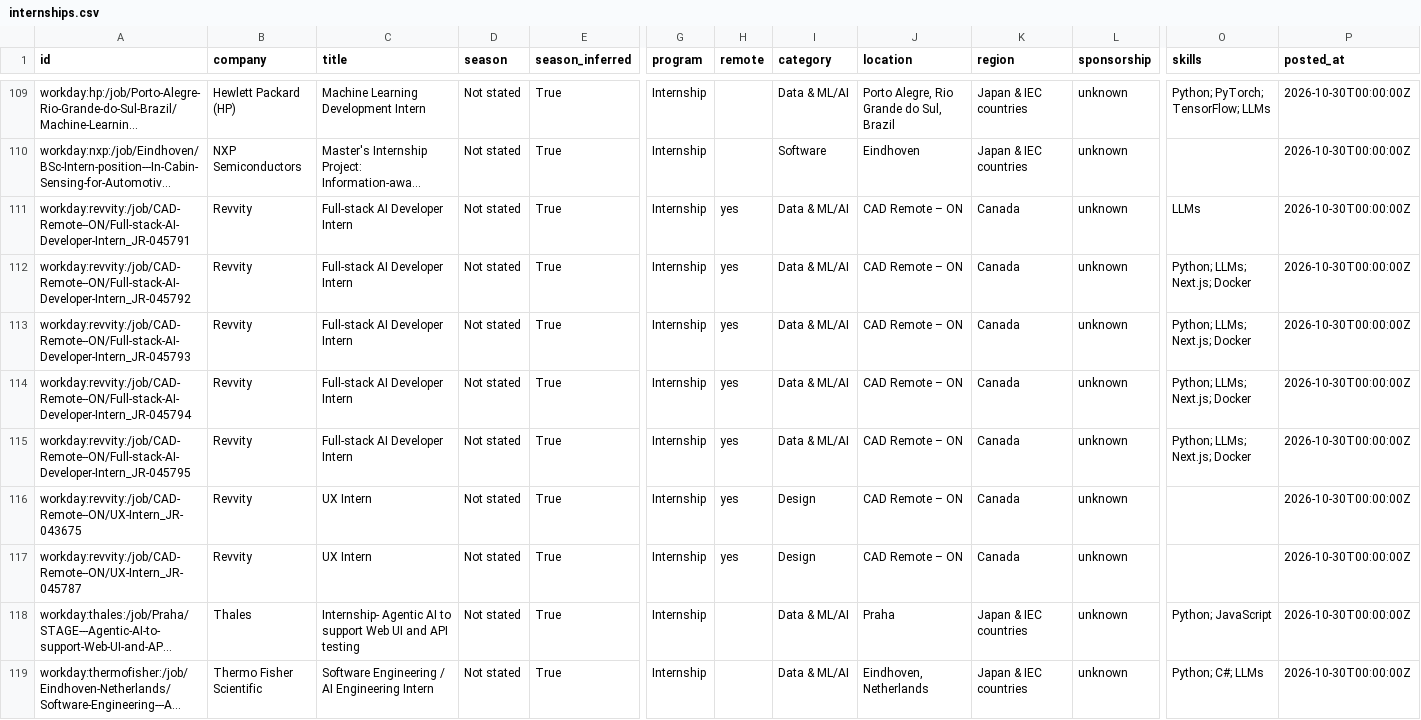
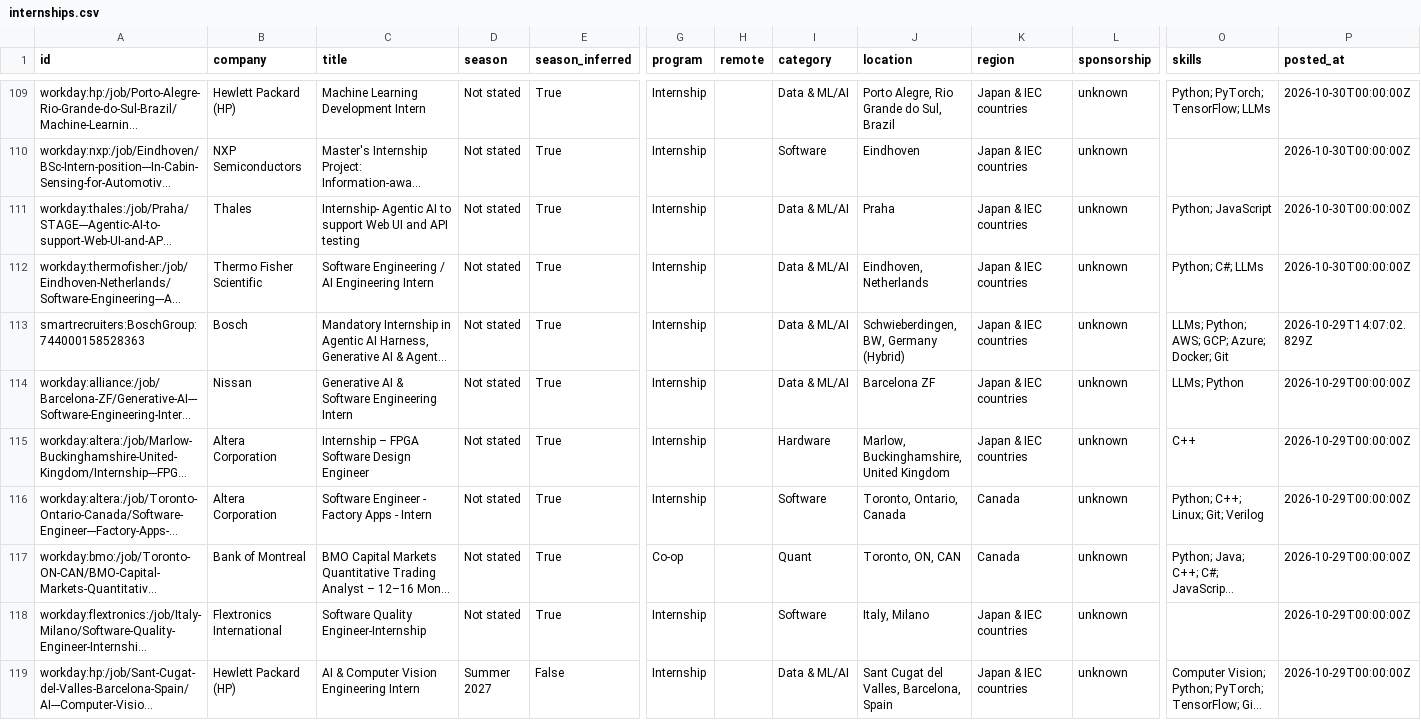
Before and after one commit to parkerhayashi/Automated-List-Of-Summer-2027-and-Fall-2026-Tech-Internships, a CSV file: data/internships.csv, drawn as a sheet; only a part is shown, gaps mark what is left out; the shorter side is filled out with more unchanged rows; long unchanged cells end in …; rows hold the shown columns only; the diff names each change by its address in the sheet, - before the commit and + after, or states it on an @@ line.

```diff
--- a/data/internships.csv
+++ b/data/internships.csv
-row 111: workday:revvity:/job/CAD-Remote--ON/Full-stack-AI-Developer-Intern_JR-045791 | Revvity | Full-stack AI Developer Intern | Not stated | True | Internship | yes | Data & ML/AI | CAD Remote – ON | Canada | unknown | LLMs | 2026-10-30T00:00:00Z
-row 112: workday:revvity:/job/CAD-Remote--ON/Full-stack-AI-Developer-Intern_JR-045792 | Revvity | Full-stack AI Developer Intern | Not stated | True | Internship | yes | Data & ML/AI | CAD Remote – ON | Canada | unknown | Python; LLMs; Next.js; Docker | 2026-10-30T00:00:00Z
-row 113: workday:revvity:/job/CAD-Remote--ON/Full-stack-AI-Developer-Intern_JR-045793 | Revvity | Full-stack AI Developer Intern | Not stated | True | Internship | yes | Data & ML/AI | CAD Remote – ON | Canada | unknown | Python; LLMs; Next.js; Docker | 2026-10-30T00:00:00Z
-row 114: workday:revvity:/job/CAD-Remote--ON/Full-stack-AI-Developer-Intern_JR-045794 | Revvity | Full-stack AI Developer Intern | Not stated | True | Internship | yes | Data & ML/AI | CAD Remote – ON | Canada | unknown | Python; LLMs; Next.js; Docker | 2026-10-30T00:00:00Z
-row 115: workday:revvity:/job/CAD-Remote--ON/Full-stack-AI-Developer-Intern_JR-045795 | Revvity | Full-stack AI Developer Intern | Not stated | True | Internship | yes | Data & ML/AI | CAD Remote – ON | Canada | unknown | Python; LLMs; Next.js; Docker | 2026-10-30T00:00:00Z
-row 116: workday:revvity:/job/CAD-Remote--ON/UX-Intern_JR-043675 | Revvity | UX Intern | Not stated | True | Internship | yes | Design | CAD Remote – ON | Canada | unknown |  | 2026-10-30T00:00:00Z
-row 117: workday:revvity:/job/CAD-Remote--ON/UX-Intern_JR-045787 | Revvity | UX Intern | Not stated | True | Internship | yes | Design | CAD Remote – ON | Canada | unknown |  | 2026-10-30T00:00:00Z
```
Also changed, not shown: docs/internships.csv, 12 other files.
